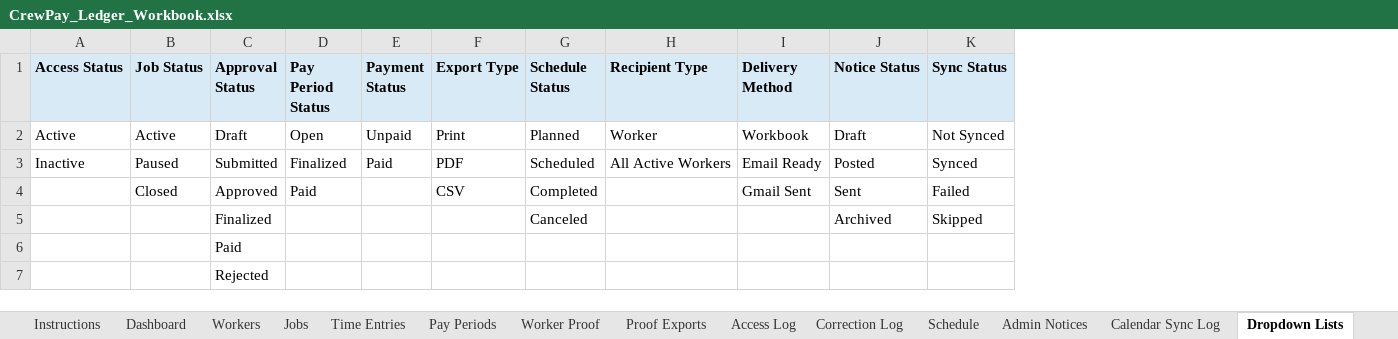
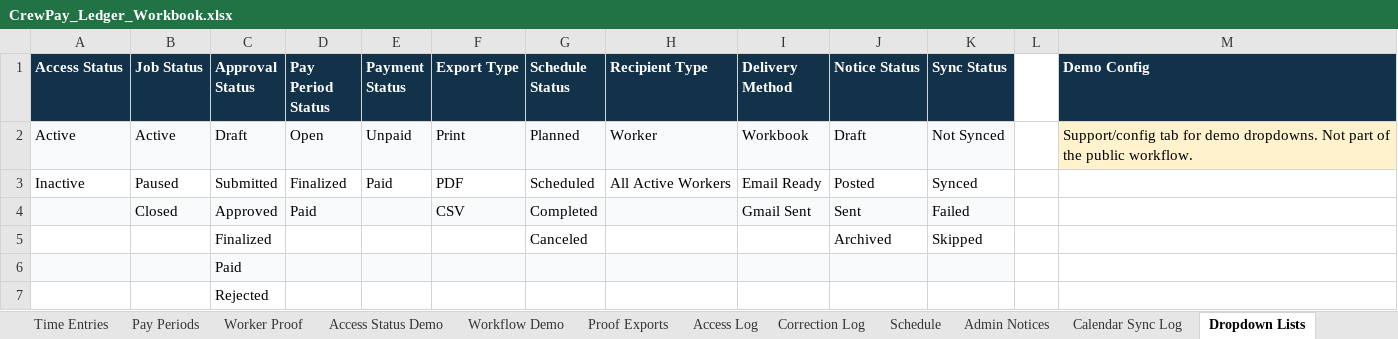
Before and after one commit to timbone72-CC/crewpay-ledger-workbook-app, an Excel workbook: CrewPay_Ledger_Workbook.xlsx, sheet Dropdown Lists, drawn as a sheet; values as stored, in another font and other column widths than the file's, no borders; the diff names each change by its address in the sheet, - before the commit and + after, or states it on an @@ line.

Commit message:
Polish CrewPay workbook public demo UI

```diff
--- a/CrewPay_Ledger_Workbook.xlsx (sheet Dropdown Lists)
+++ b/CrewPay_Ledger_Workbook.xlsx (sheet Dropdown Lists)
+sheet tab: Access Status Demo
+sheet tab: Workflow Demo
+column L, empty
+column M (Demo Config), row 2: Support/config tab for demo dropdowns. Not part of the public workflow.
@@ A1:K1 fill: #D9EAF7 → #12324A, text colour: black → #FFFFFF @@
-A2:K2 fill: none
+A2:K2 fill: #F8FAFC
-A4:K4 fill: none
+A4:K4 fill: #F8FAFC
-A6:K6 fill: none
+A6:K6 fill: #F8FAFC
```
Also changed, not shown: sheet Time Entries, sheet Dashboard, sheet Pay Periods, sheet Admin Notices, sheet Worker Proof, sheet Correction Log, 7 more sheets, 4 other files.
